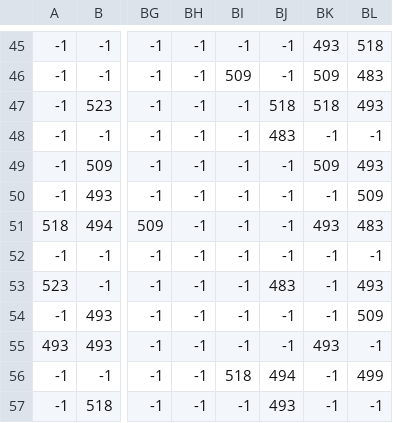
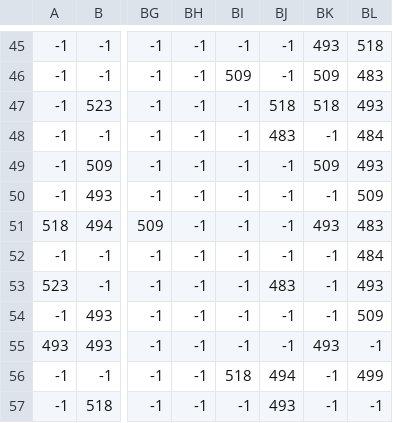
Before and after one commit to caleblimb/Cawepa, a CSV file: res/levels/camp/background_2.csv, drawn as a sheet; only a part is shown, gaps mark what is left out; the diff names each change by its address in the sheet, - before the commit and + after, or states it on an @@ line.

```diff
--- a/res/levels/camp/background_2.csv
+++ b/res/levels/camp/background_2.csv
-BL48: -1
+BL48: 484
-BL52: -1
+BL52: 484
```
Also changed, not shown: res/levels/camp/collision.csv, 10 other files.
